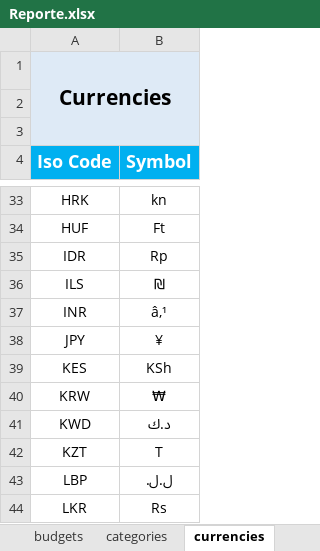
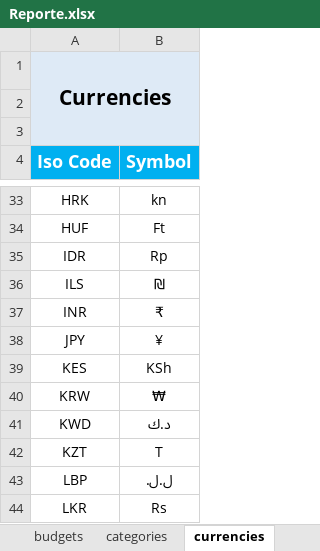
Before and after one commit to SalatielMG/GDBackEnd, an Excel workbook: exports/Reporte.xlsx, sheet currencies, drawn as a sheet; only a part is shown, gaps mark what is left out; values as stored, in another font and other column widths than the file's, no borders; the diff names each change by its address in the sheet, - before the commit and + after, or states it on an @@ line.

```diff
--- a/exports/Reporte.xlsx (sheet currencies)
+++ b/exports/Reporte.xlsx (sheet currencies)
-B37 (Symbol): â‚¹
+B37 (Symbol): ₹
```
Also changed, not shown: sheet movements, sheet categories, sheet accounts, util/plantillas/template-report.xlsx, 6 other files.
